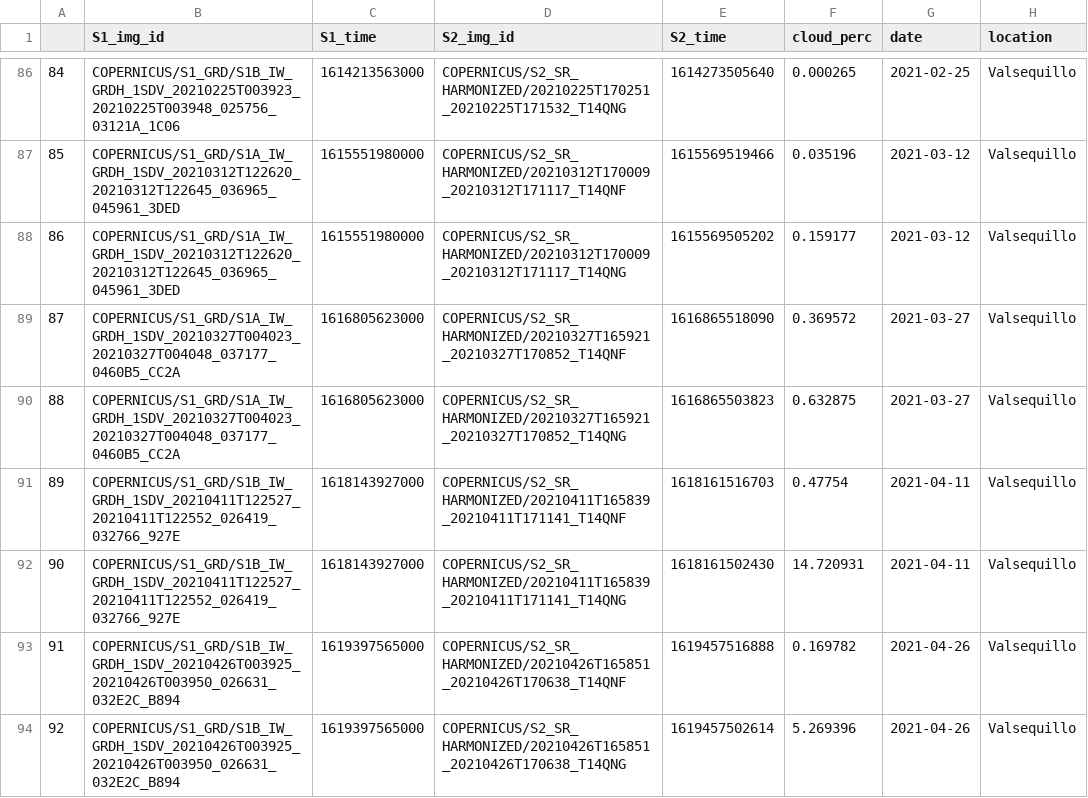
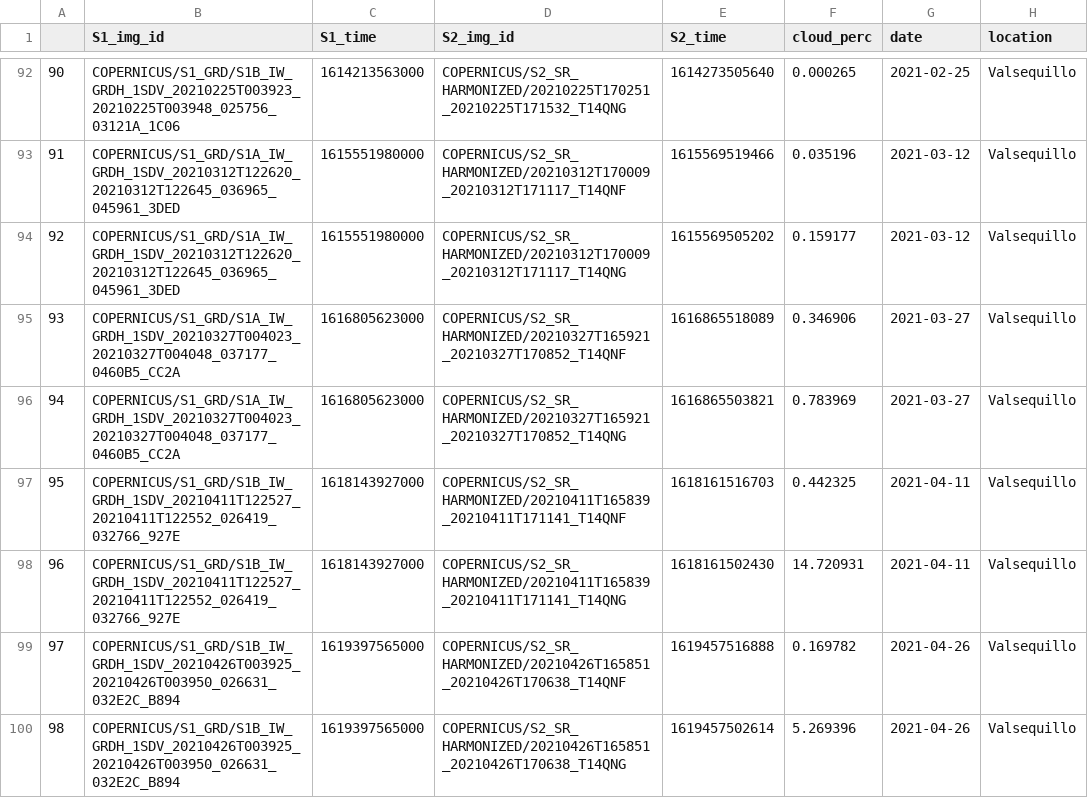
Before and after one commit to benpsutton/water_hyacinth_code, a CSV file: outputs/Valsequillo_matching_dates.csv, drawn as a sheet; only a part is shown, gaps mark what is left out; addresses are those after the commit; the diff covers the shown part only; the diff names each change by its address in the sheet, - before the commit and + after, or states it on an @@ line.

```diff
--- a/outputs/Valsequillo_matching_dates.csv
+++ b/outputs/Valsequillo_matching_dates.csv
@@ column A renumbered from row 29 down @@
-E95 (S2_time): 1616865518090
+E95 (S2_time): 1616865518089
-F95 (cloud_perc): 0.369572
+F95 (cloud_perc): 0.346906
-E96 (S2_time): 1616865503823
+E96 (S2_time): 1616865503821
-F96 (cloud_perc): 0.632875
+F96 (cloud_perc): 0.783969
-F97 (cloud_perc): 0.47754
+F97 (cloud_perc): 0.442325
```
Also changed, not shown: 18 added rows and 23 edited cells elsewhere in this file, outputs/RawaPening_matching_dates.csv, 15 other files.
